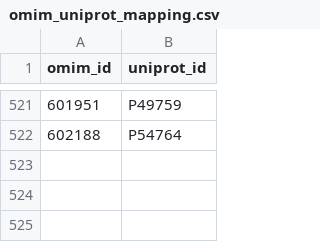
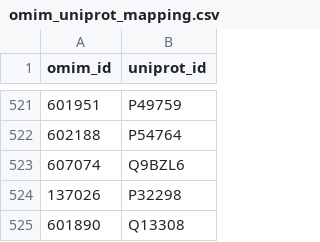
Before and after one commit to noghte/omim-kinase, a CSV file: data/omim_uniprot_mapping.csv, drawn as a sheet; only a part is shown, gaps mark what is left out.

Commit message:
final mappings

```diff
--- a/data/omim_uniprot_mapping.csv
+++ b/data/omim_uniprot_mapping.csv
@@ -522 +522,4 @@ omim_id,uniprot_id
 602188,P54764
+607074,Q9BZL6
+137026,P32298
+601890,Q13308
```
Also changed, not shown: 1 other file.
